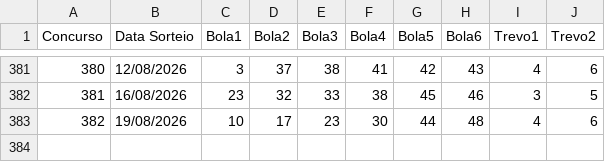
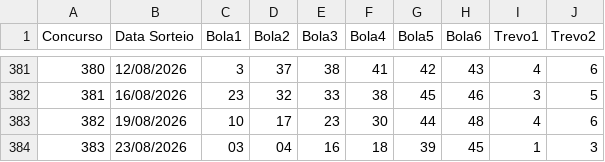
Before and after one commit to PedroAntico/Fauna---Loterias, a CSV file: resultados_maismilionaria.csv, drawn as a sheet; only a part is shown, gaps mark what is left out.

```diff
--- a/resultados_maismilionaria.csv
+++ b/resultados_maismilionaria.csv
@@ -383 +383,2 @@ Concurso;Data Sorteio;Bola1;Bola2;Bola3;Bola4;Bola5;Bola6;Trevo1;Trevo2;;;;;;;;;
 382;19/08/2026;10;17;23;30;44;48;4;6;;;;;;;;;;;;;;;;;;;;;;;;;
+383;23/08/2026;03;04;16;18;39;45;1;3;;;;;;;;;;;;;;;;;;;;;;;;;
```
